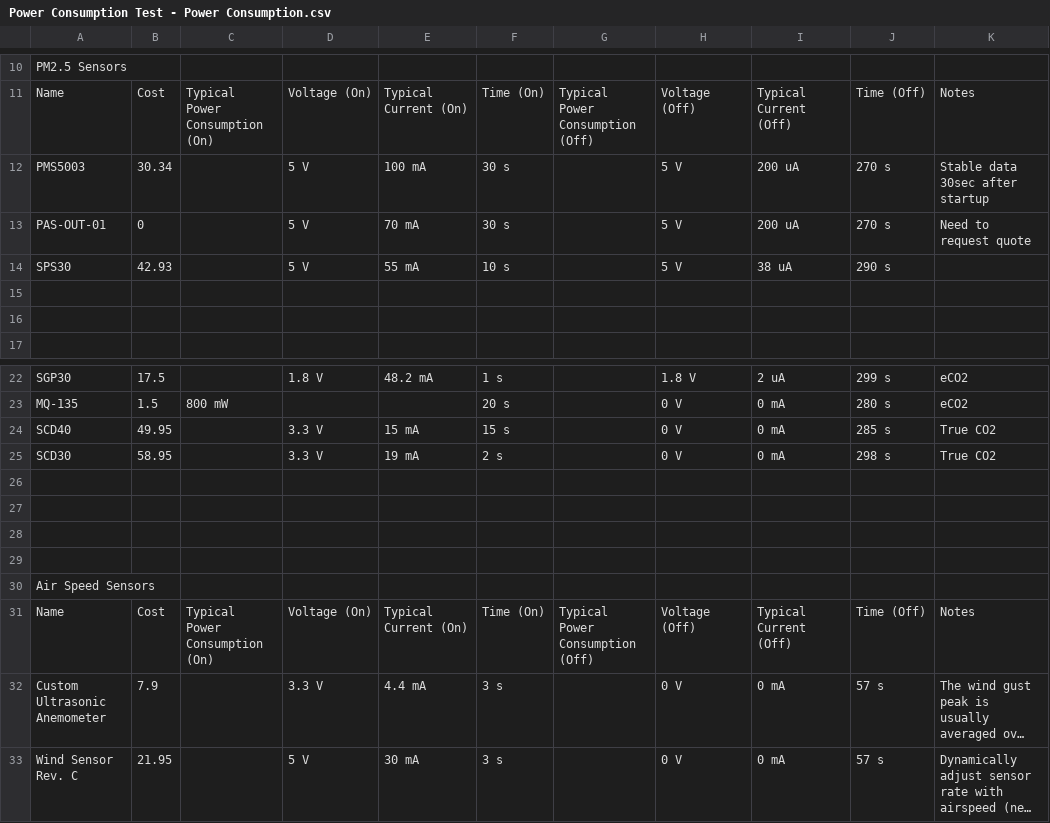
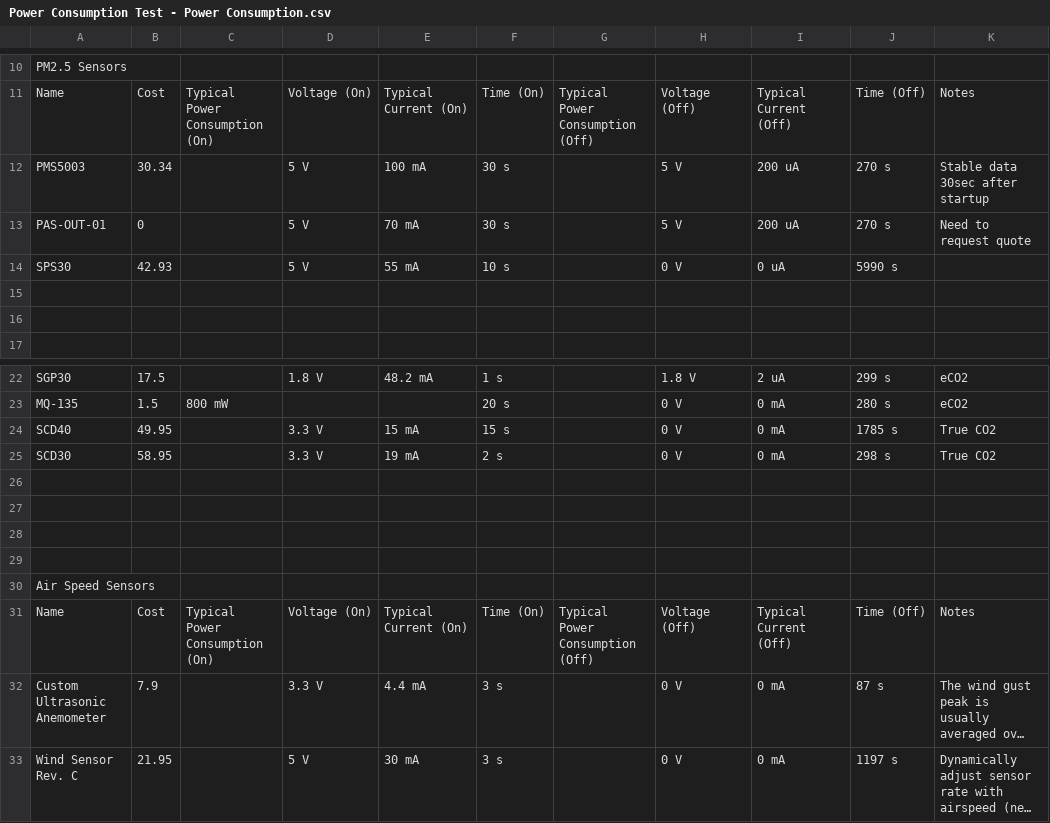
Before and after one commit to brandonhippe/Indoor-Air-Quality-Monitor, a CSV file: Code/Power Consumption Test - Power Consumption.csv, drawn as a sheet; only a part is shown, gaps mark what is left out; long unchanged cells end in …; the diff names each change by its address in the sheet, - before the commit and + after, or states it on an @@ line.

```diff
--- a/Code/Power Consumption Test - Power Consumption.csv
+++ b/Code/Power Consumption Test - Power Consumption.csv
-H14: 5 V
+H14: 0 V
-I14: 38 uA
+I14: 0 uA
-J14: 290 s
+J14: 5990 s
-J24: 285 s
+J24: 1785 s
-J32: 57 s
+J32: 87 s
-J33: 57 s
+J33: 1197 s
```
Also changed, not shown: 3 other files.
